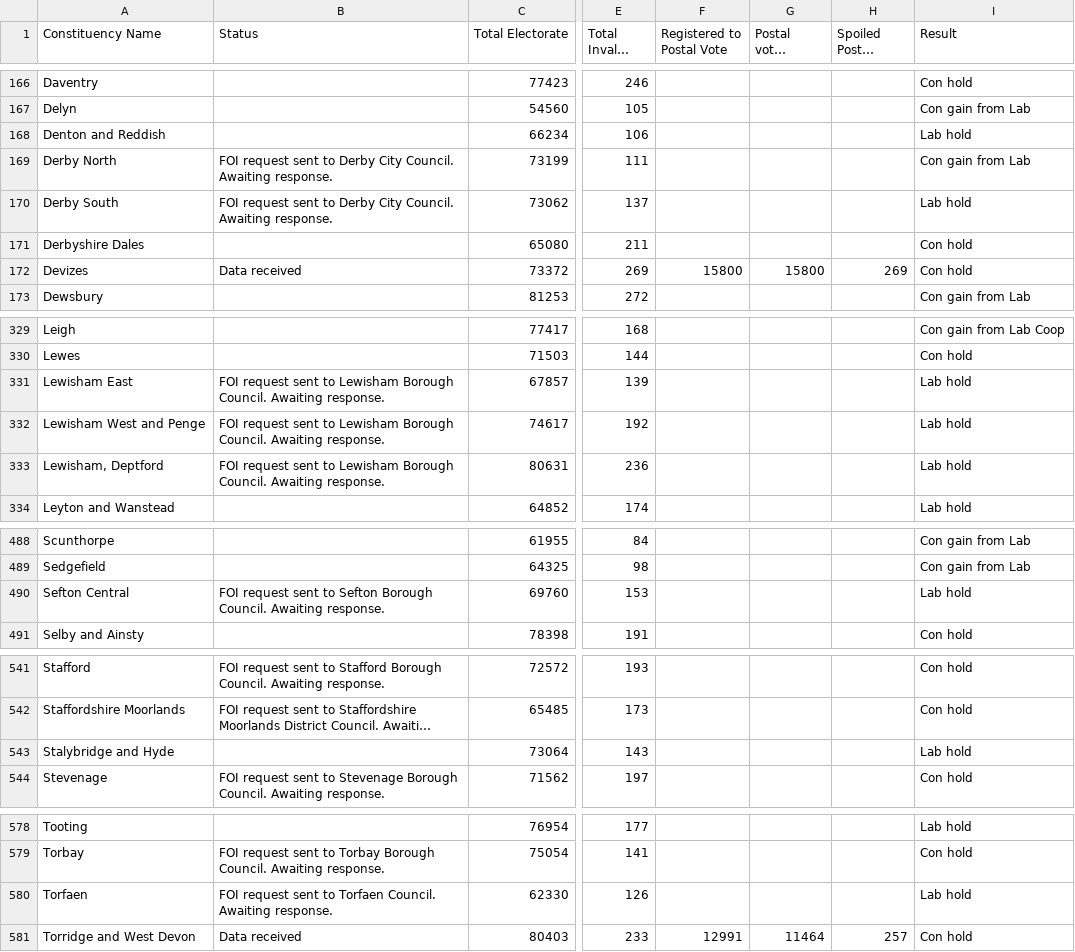
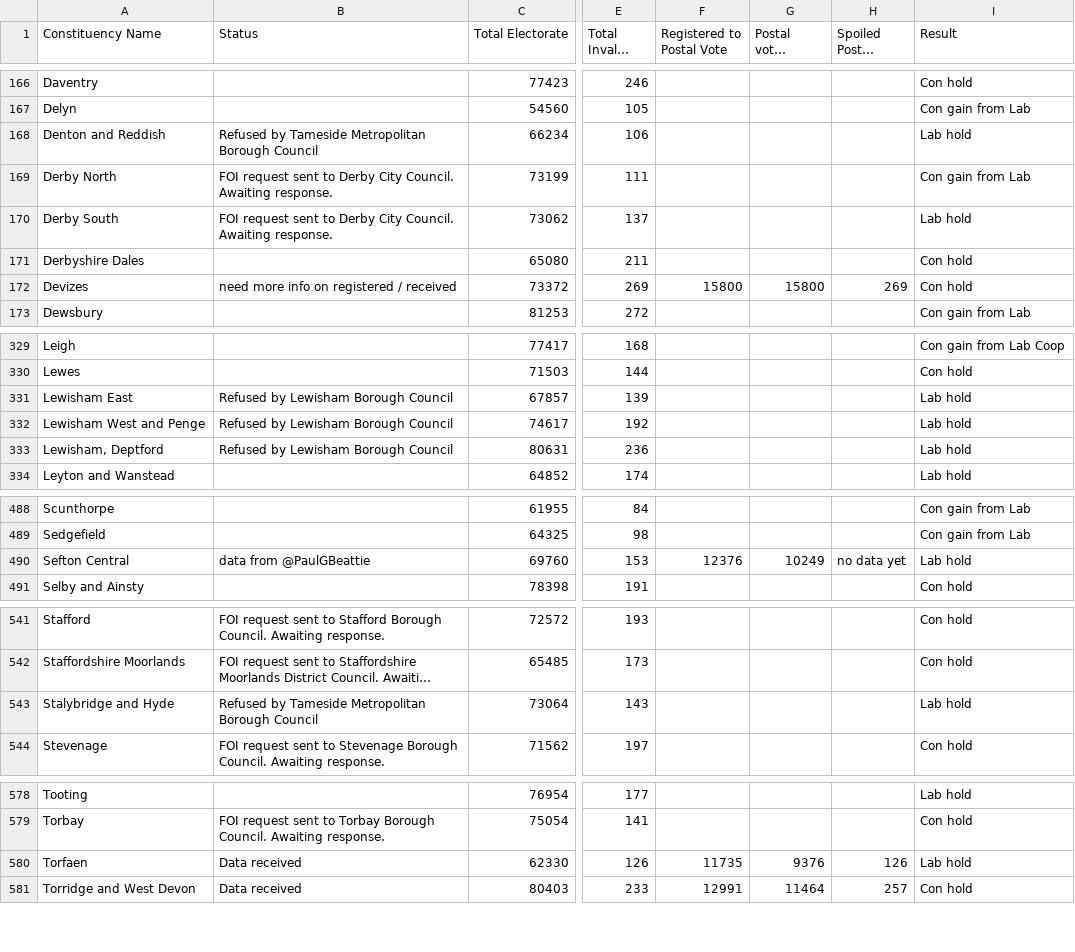
Before and after one commit to alexstacey/GE2019-postal-vote-data, a CSV file: GE2019-results.csv, drawn as a sheet; only a part is shown, gaps mark what is left out; long unchanged cells end in …; the diff covers the shown part only; the diff names each change by its address in the sheet, - before the commit and + after, or states it on an @@ line.

Commit message:
Add new received data

```diff
--- a/GE2019-results.csv
+++ b/GE2019-results.csv
-B168 (Status): (empty)
+B168 (Status): Refused by Tameside Metropolitan Borough Council
-B172 (Status): Data received
+B172 (Status): need more info on registered / received
-B331:B333 (Status): FOI request sent to Lewisham Borough Council. Awaiting response.
+B331:B333 (Status): Refused by Lewisham Borough Council
-B490 (Status): FOI request sent to Sefton Borough Council. Awaiting response.
+B490 (Status): data from @PaulGBeattie
-F490 (Registered to Postal Vote): (empty)
+F490 (Registered to Postal Vote): 12376
-G490 (Postal votes received): (empty)
+G490 (Postal votes received): 10249
-H490 (Spoiled Postal Votes): (empty)
+H490 (Spoiled Postal Votes): no data yet
-B543 (Status): (empty)
+B543 (Status): Refused by Tameside Metropolitan Borough Council
-B580 (Status): FOI request sent to Torfaen Council. Awaiting response.
+B580 (Status): Data received
-F580 (Registered to Postal Vote): (empty)
+F580 (Registered to Postal Vote): 11735
-G580 (Postal votes received): (empty)
+G580 (Postal votes received): 9376
-H580 (Spoiled Postal Votes): (empty)
+H580 (Spoiled Postal Votes): 126
```
Also changed, not shown: 25 edited cells elsewhere in this file.
